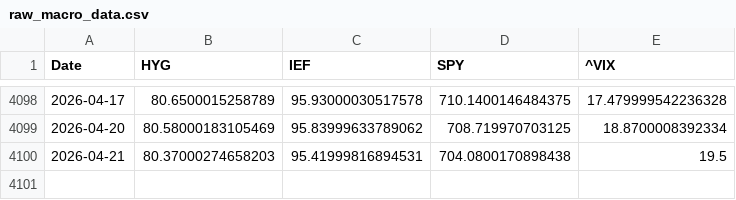
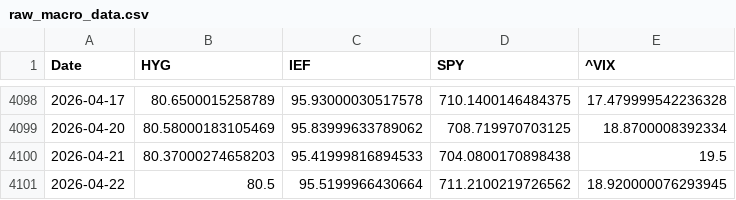
Before and after one commit to chaboihenry/Trading-Algorithm, a CSV file: the_execution_node/data/raw_macro_data.csv, drawn as a sheet; only a part is shown, gaps mark what is left out.

```diff
--- a/the_execution_node/data/raw_macro_data.csv
+++ b/the_execution_node/data/raw_macro_data.csv
@@ -4099,2 +4099,3 @@ Date,HYG,IEF,SPY,^VIX
 2026-04-20,80.58000183105469,95.83999633789062,708.719970703125,18.8700008392334
-2026-04-21,80.37000274658203,95.41999816894531,704.0800170898438,19.5
+2026-04-21,80.37000274658203,95.41999816894533,704.0800170898438,19.5
+2026-04-22,80.5,95.5199966430664,711.2100219726562,18.920000076293945
```
Also changed, not shown: 2 other files.
